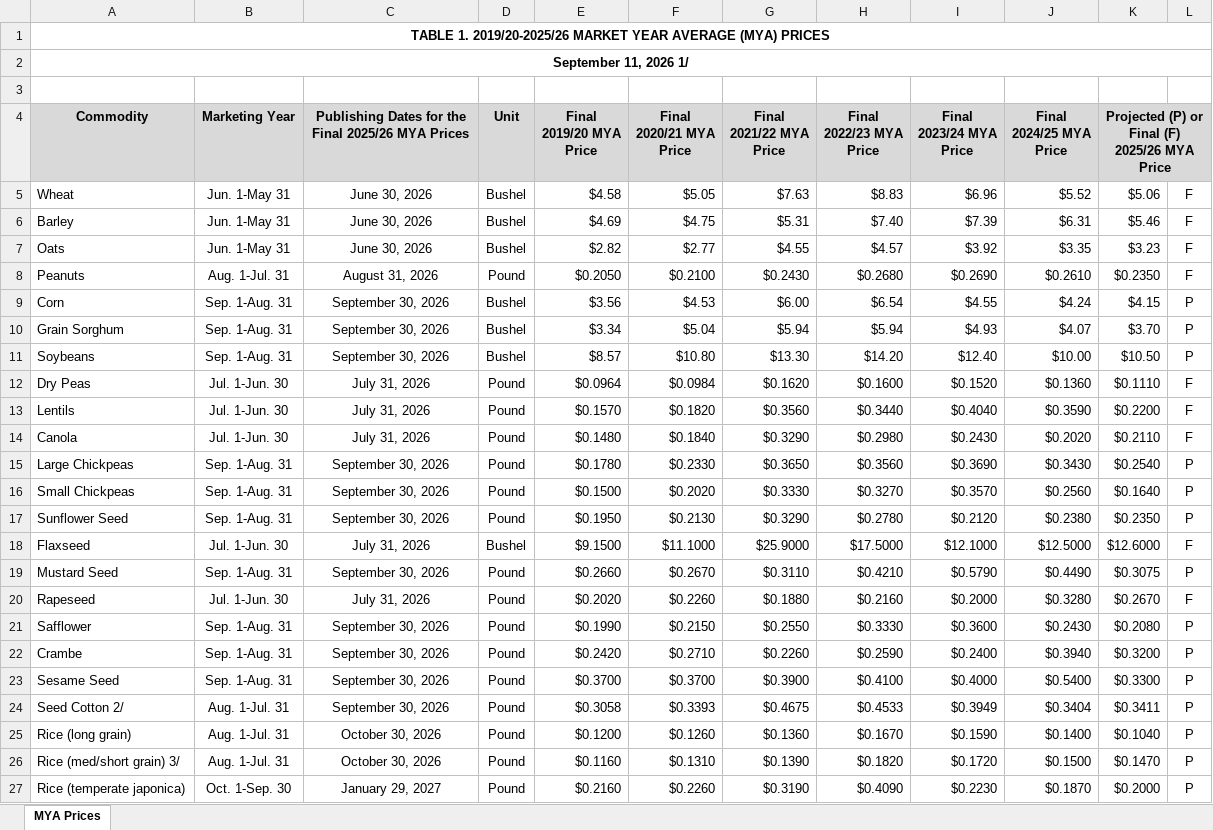
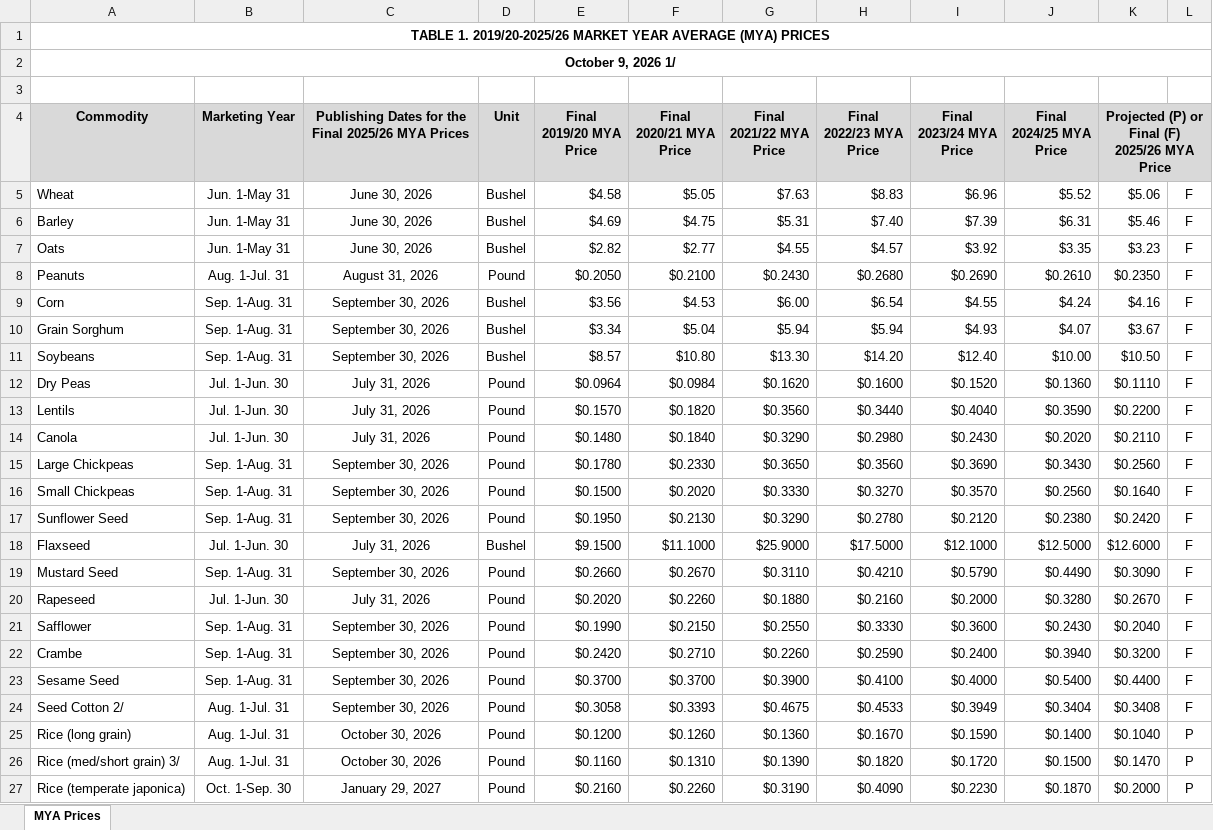
Before and after one commit to dylan-turner25/rfsa, an Excel workbook: data-raw/fsaArcPlc/input_data/fsaMyaPrice/MYA_2025.xlsx, sheet MYA Prices, drawn as a sheet; only a part is shown; values as stored, in another font and other column widths than the file's, no borders; the diff names each change by its address in the sheet, - before the commit and + after, or states it on an @@ line.

```diff
--- a/data-raw/fsaArcPlc/input_data/fsaMyaPrice/MYA_2025.xlsx (sheet MYA Prices)
+++ b/data-raw/fsaArcPlc/input_data/fsaMyaPrice/MYA_2025.xlsx (sheet MYA Prices)
-A2 (Commodity): September 11, 2026 1/
+A2 (Commodity): October 9, 2026 1/
-K9: $4.15
+K9: $4.16
-L9:L11: P
+L9:L11: F
-K10: $3.70
+K10: $3.67
-K15: $0.2540
+K15: $0.2560
-L15:L17: P
+L15:L17: F
-K17: $0.2350
+K17: $0.2420
-K19: $0.3075
+K19: $0.3090
-L19: P
+L19: F
-K21: $0.2080
+K21: $0.2040
-L21:L24: P
+L21:L24: F
-K23: $0.3300
+K23: $0.4400
-K24: $0.3411
+K24: $0.3408
```
Also changed, not shown: data-raw/fsaArcPlc/input_data/fsaMyaPrice/MYA_2026.xlsx, 5 other files.
